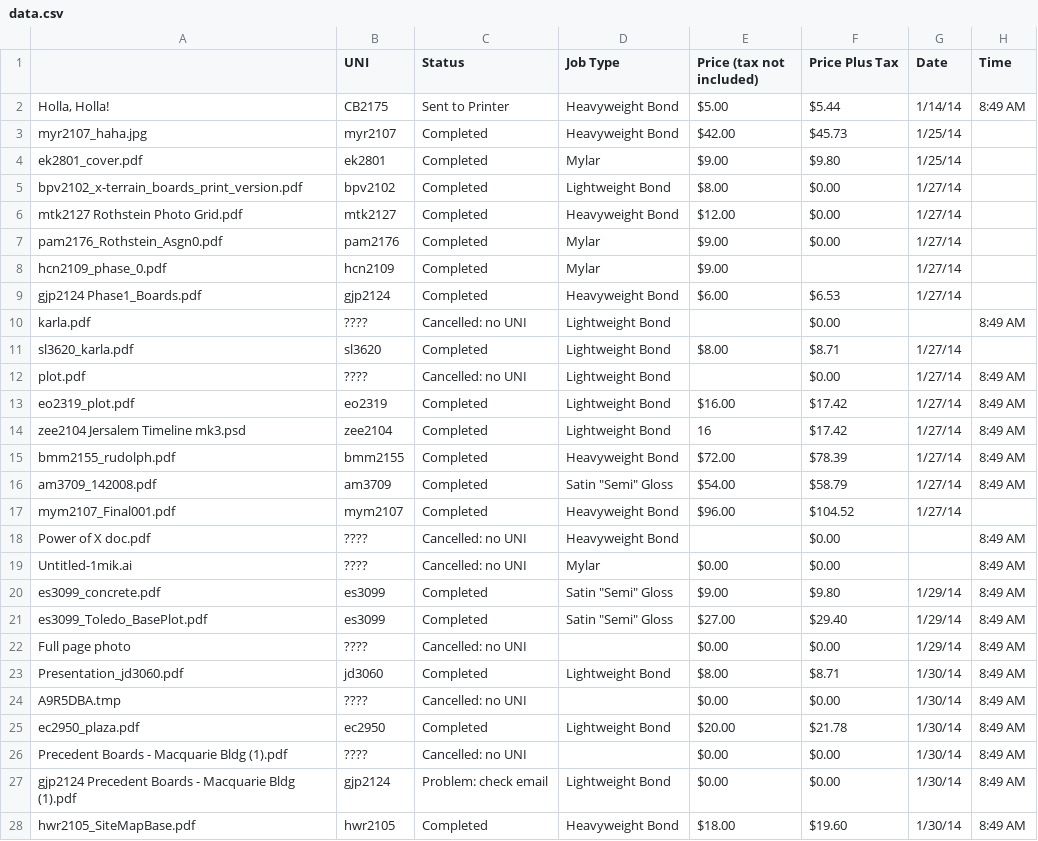
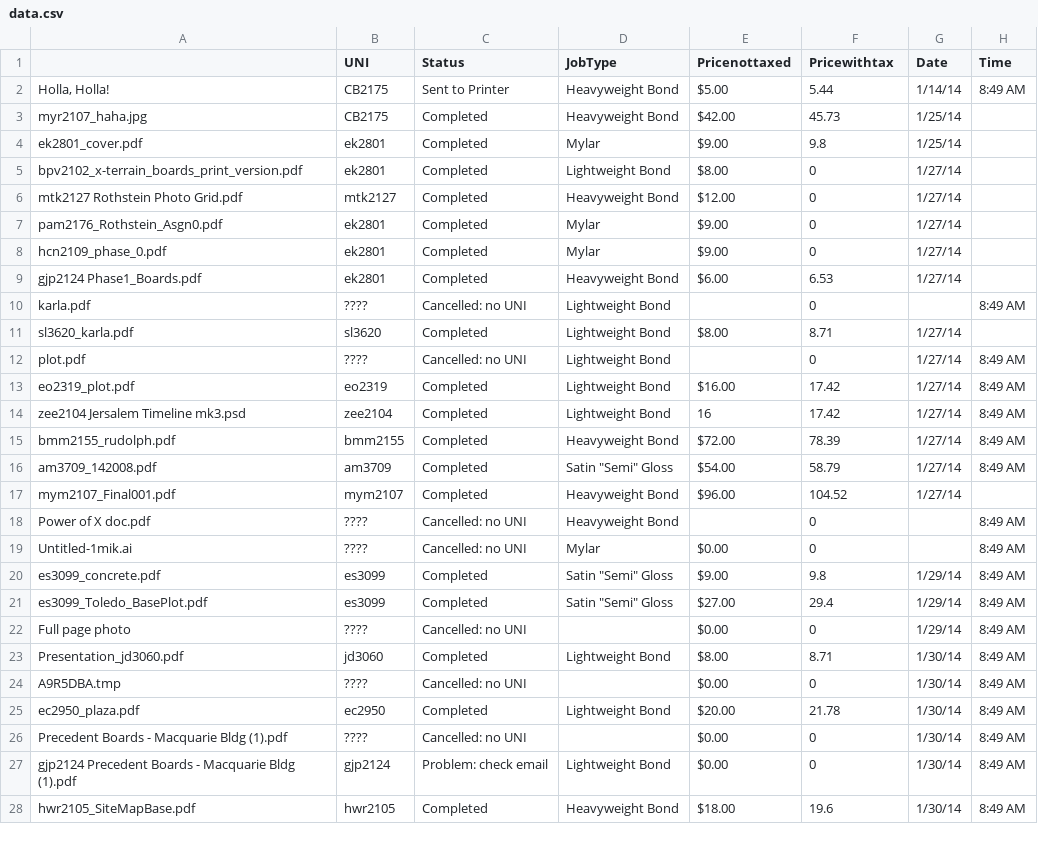
Before and after one commit to stevechap416/OPSData, a CSV file: OPS Data/data.csv, drawn as a sheet; only a part is shown; the diff covers the shown part only; the diff names each change by its address in the sheet, - before the commit and + after, or states it on an @@ line.

```diff
--- a/OPS Data/data.csv
+++ b/OPS Data/data.csv
-D1: Job Type
+D1: JobType
-E1: Price (tax not included)
+E1: Pricenottaxed
-F1: Price Plus Tax
+F1: Pricewithtax
-F2 (Pricewithtax): $5.44
+F2 (Pricewithtax): 5.44
-B3 (UNI): myr2107
+B3 (UNI): CB2175
-F3 (Pricewithtax): $45.73
+F3 (Pricewithtax): 45.73
-F4 (Pricewithtax): $9.80
+F4 (Pricewithtax): 9.8
-B5 (UNI): bpv2102
+B5 (UNI): ek2801
-F5:F7 (Pricewithtax): $0.00
+F5:F7 (Pricewithtax): 0
-B7 (UNI): pam2176
+B7 (UNI): ek2801
-B8 (UNI): hcn2109
+B8 (UNI): ek2801
-F8 (Pricewithtax): (empty)
+F8 (Pricewithtax): 0
-B9 (UNI): gjp2124
+B9 (UNI): ek2801
-F9 (Pricewithtax): $6.53
+F9 (Pricewithtax): 6.53
-F10 (Pricewithtax): $0.00
+F10 (Pricewithtax): 0
-F11 (Pricewithtax): $8.71
+F11 (Pricewithtax): 8.71
-F12 (Pricewithtax): $0.00
+F12 (Pricewithtax): 0
-F13:F14 (Pricewithtax): $17.42
+F13:F14 (Pricewithtax): 17.42
-F15 (Pricewithtax): $78.39
+F15 (Pricewithtax): 78.39
-F16 (Pricewithtax): $58.79
+F16 (Pricewithtax): 58.79
-F17 (Pricewithtax): $104.52
+F17 (Pricewithtax): 104.52
-F18:F19 (Pricewithtax): $0.00
+F18:F19 (Pricewithtax): 0
-F20 (Pricewithtax): $9.80
+F20 (Pricewithtax): 9.8
-F21 (Pricewithtax): $29.40
+F21 (Pricewithtax): 29.4
-F22 (Pricewithtax): $0.00
+F22 (Pricewithtax): 0
-F23 (Pricewithtax): $8.71
+F23 (Pricewithtax): 8.71
-F24 (Pricewithtax): $0.00
+F24 (Pricewithtax): 0
-F25 (Pricewithtax): $21.78
+F25 (Pricewithtax): 21.78
-F26:F27 (Pricewithtax): $0.00
+F26:F27 (Pricewithtax): 0
-F28 (Pricewithtax): $19.60
+F28 (Pricewithtax): 19.6
```
Also changed, not shown: 81 edited cells elsewhere in this file, 1 other file.
